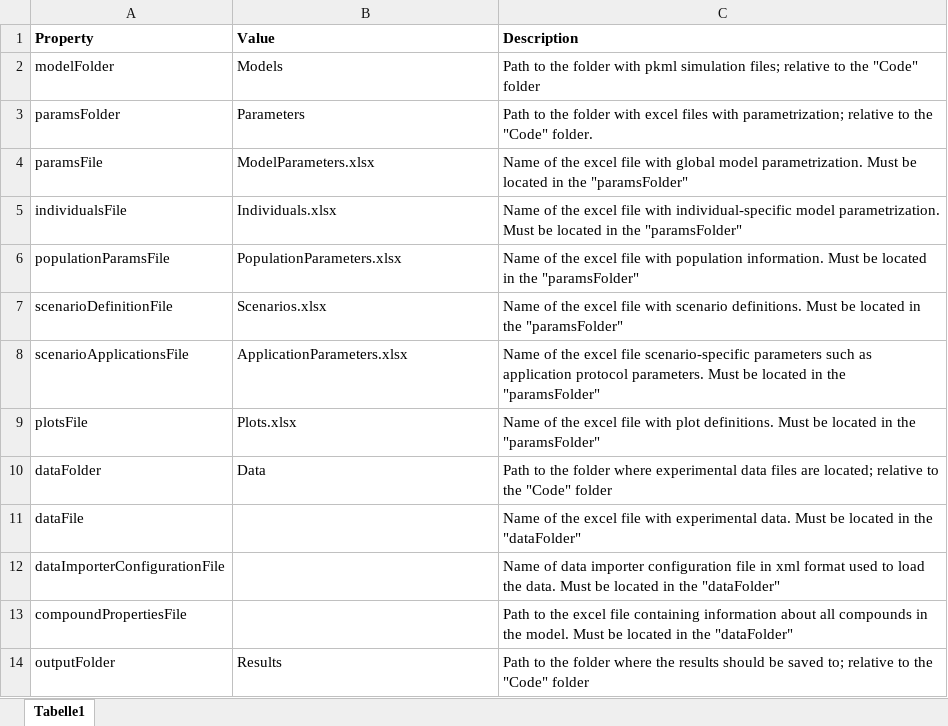
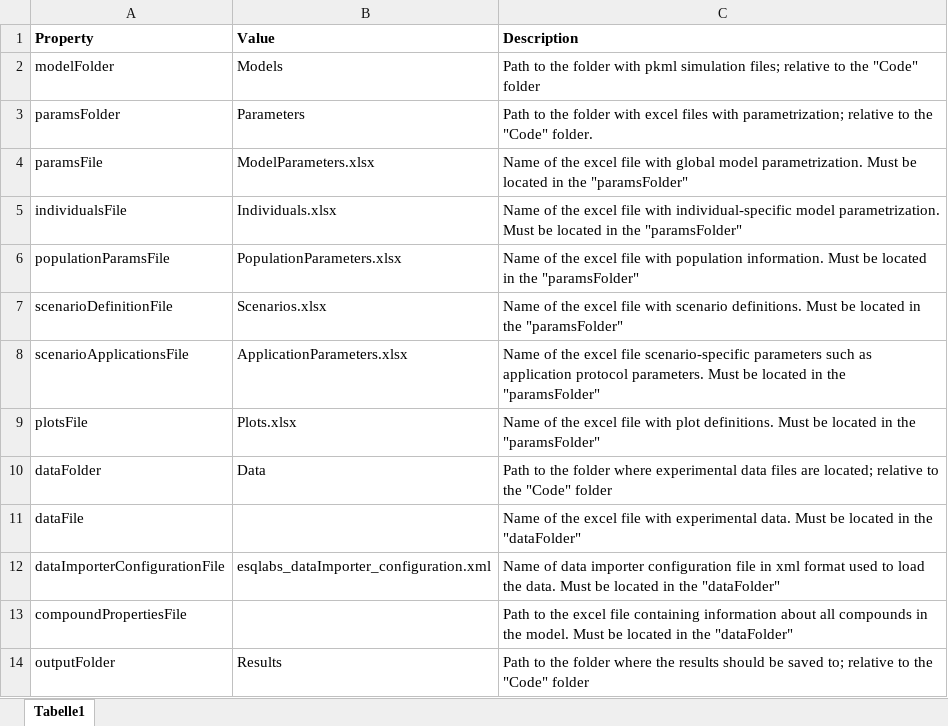
Before and after one commit to esqLABS/esqlabsR, an Excel workbook: inst/extdata/examples/NewProject/ProjectConfiguration.xlsx, sheet Tabelle1, drawn as a sheet; values as stored, in another font and other column widths than the file's, no borders; the diff names each change by its address in the sheet, - before the commit and + after, or states it on an @@ line.

Commit message:
Add default esqlabs data importer Value

```diff
--- a/inst/extdata/examples/NewProject/ProjectConfiguration.xlsx (sheet Tabelle1)
+++ b/inst/extdata/examples/NewProject/ProjectConfiguration.xlsx (sheet Tabelle1)
-B12 (Value): (empty)
+B12 (Value): esqlabs_dataImporter_configuration.xml
```
